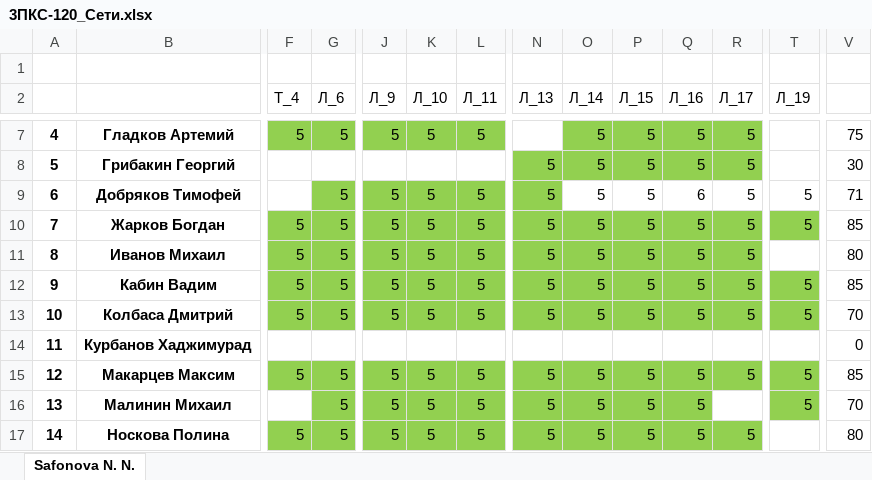
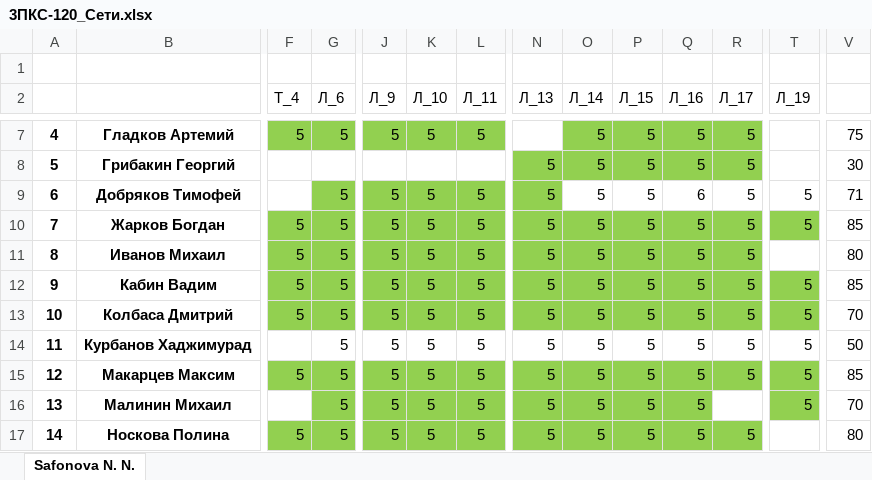
Before and after one commit to IvanSibirevV2/KipFin_Lab_2023_v0_Git0, an Excel workbook: 3ПКС-120/3ПКС-120_Сети.xlsx, sheet Safonova N. N., drawn as a sheet; only a part is shown, gaps mark what is left out; values as stored, in another font and other column widths than the file's, no borders; conditional formats not drawn; the diff names each change by its address in the sheet, - before the commit and + after, or states it on an @@ line.

```diff
--- a/3ПКС-120/3ПКС-120_Сети.xlsx (sheet Safonova N. N.)
+++ b/3ПКС-120/3ПКС-120_Сети.xlsx (sheet Safonova N. N.)
-G14 (Л_6): (empty)
+G14 (Л_6): 5
-J14 (Л_9): (empty)
+J14 (Л_9): 5
-K14 (Л_10): (empty)
+K14 (Л_10): 5
-L14 (Л_11): (empty)
+L14 (Л_11): 5
-N14 (Л_13): (empty)
+N14 (Л_13): 5
-O14 (Л_14): (empty)
+O14 (Л_14): 5
-P14 (Л_15): (empty)
+P14 (Л_15): 5
-Q14 (Л_16): (empty)
+Q14 (Л_16): 5
-R14 (Л_17): (empty)
+R14 (Л_17): 5
-T14 (Л_19): (empty)
+T14 (Л_19): 5
-V14: 0
+V14: 50
```
Also changed, not shown: 12 other files.
